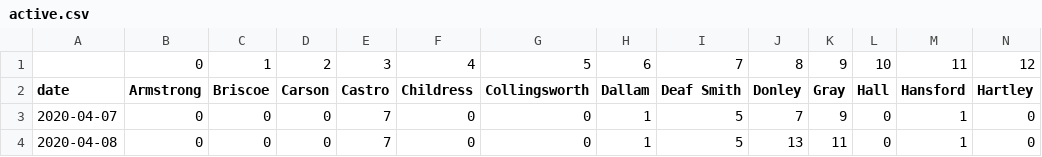
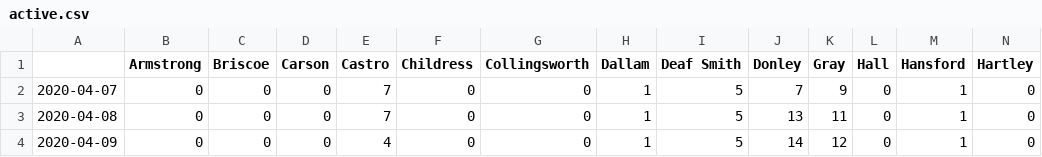
Before and after one commit to davleop/COVID-19-Texas-Panhandle, a CSV file: Panhandle/active.csv, drawn as a sheet; only a part is shown; the shorter side is filled out with more unchanged rows; removed rows and columns are numbered as before the commit, all else as after; rows hold the shown columns only; the diff names each change by its address in the sheet, - before the commit and + after, or states it on an @@ line.

```diff
--- a/Panhandle/active.csv
+++ b/Panhandle/active.csv
-row 1:  | 0 | 1 | 2 | 3 | 4 | 5 | 6 | 7 | 8 | 9 | 10 | 11 | 12
-A1: date
+A1: (empty)
```
Also changed, not shown: Panhandle/case.csv, 1 other file.
